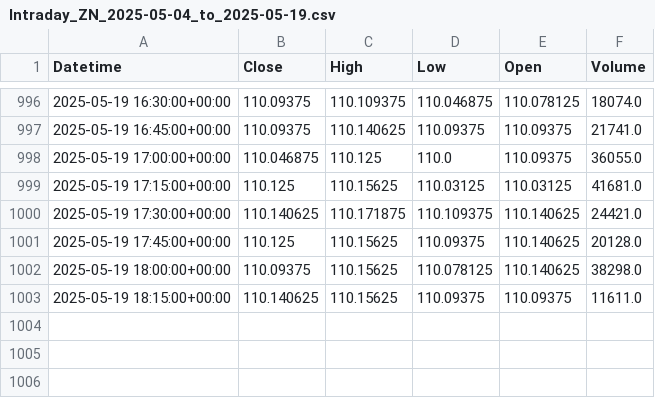
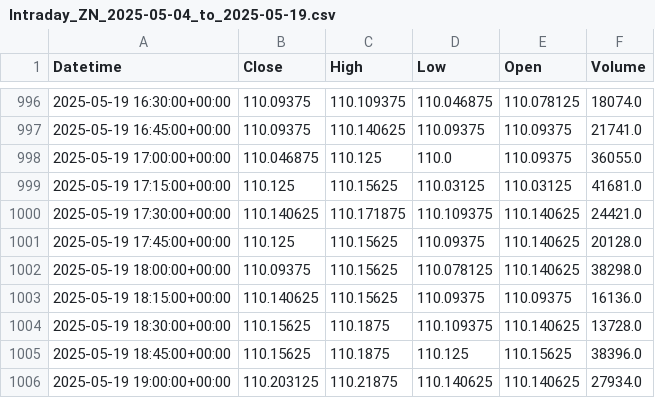
Before and after one commit to krishanggupta/MarketAnalysis, a CSV file: Daily_backup_files/Intraday_ZN_2025-05-04_to_2025-05-19.csv, drawn as a sheet; only a part is shown, gaps mark what is left out.

```diff
--- a/Daily_backup_files/Intraday_ZN_2025-05-04_to_2025-05-19.csv
+++ b/Daily_backup_files/Intraday_ZN_2025-05-04_to_2025-05-19.csv
@@ -1002,2 +1002,5 @@ Datetime,Close,High,Low,Open,Volume
 2025-05-19 18:00:00+00:00,110.09375,110.15625,110.078125,110.140625,38298.0
-2025-05-19 18:15:00+00:00,110.140625,110.15625,110.09375,110.09375,11611.0
+2025-05-19 18:15:00+00:00,110.140625,110.15625,110.09375,110.09375,16136.0
+2025-05-19 18:30:00+00:00,110.15625,110.1875,110.109375,110.140625,13728.0
+2025-05-19 18:45:00+00:00,110.15625,110.1875,110.125,110.15625,38396.0
+2025-05-19 19:00:00+00:00,110.203125,110.21875,110.140625,110.140625,27934.0
```
Also changed, not shown: Daily_backup_files/Intraday_CL_2025-05-12_to_2025-05-19.csv, Daily_backup_files/Intraday_GC_2025-05-12_to_2025-05-19.csv, 13 other files.
